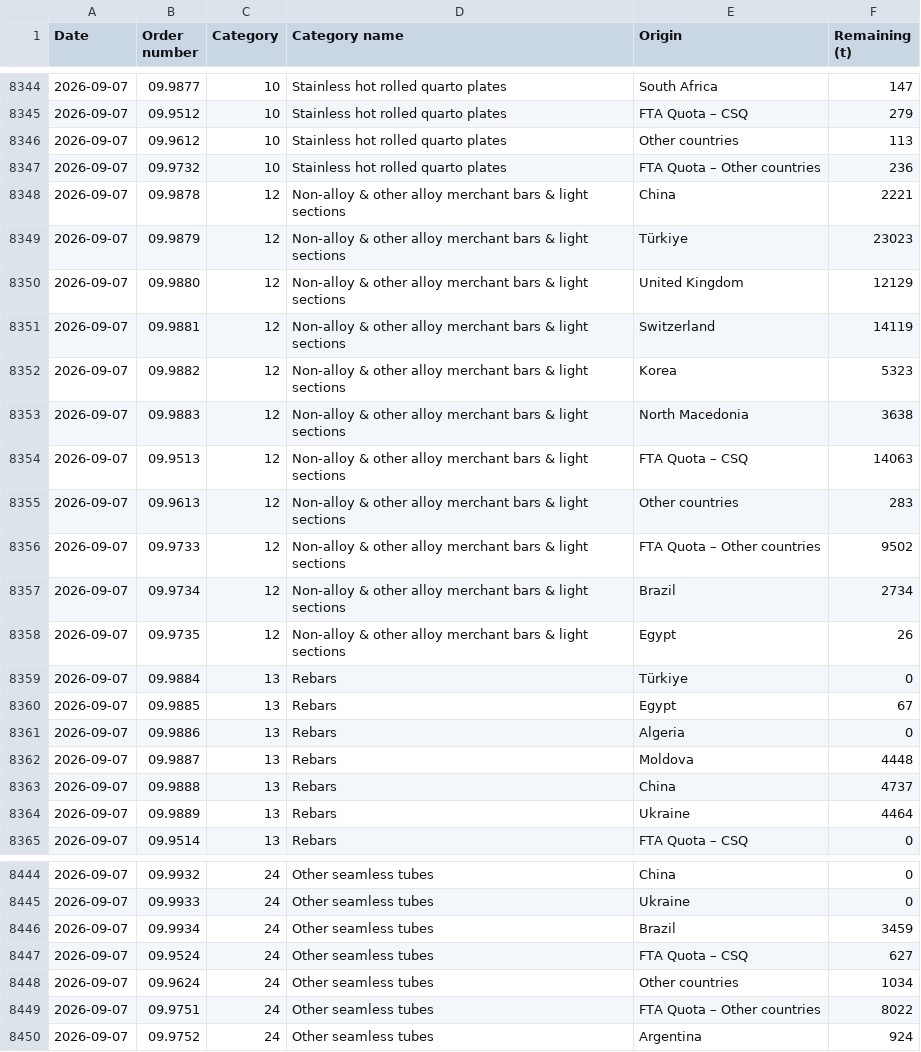
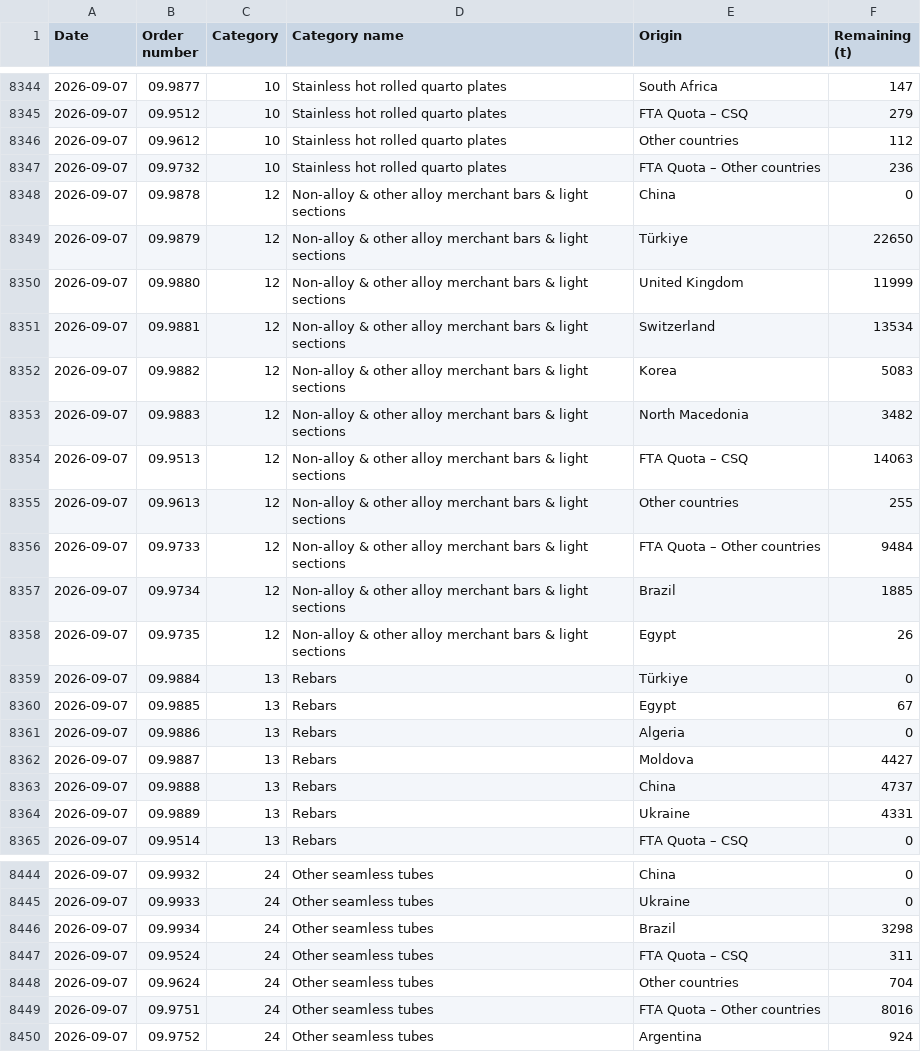
Before and after one commit to bfindlayOPR/EU-Quota-Dashboard, a CSV file: history.csv, drawn as a sheet; only a part is shown, gaps mark what is left out; the diff covers the shown part only.

```diff
--- a/history.csv
+++ b/history.csv
@@ -8345,14 +8345,14 @@ Date,Order number,Category,Category name,Origin,Remaining (t)
 2026-09-07,09.9512,10,Stainless hot rolled quarto plates,FTA Quota – CSQ,279
-2026-09-07,09.9612,10,Stainless hot rolled quarto plates,Other countries,113
+2026-09-07,09.9612,10,Stainless hot rolled quarto plates,Other countries,112
 2026-09-07,09.9732,10,Stainless hot rolled quarto plates,FTA Quota – Other countries,236
-2026-09-07,09.9878,12,Non-alloy & other alloy merchant bars & light sections,China,2221
-2026-09-07,09.9879,12,Non-alloy & other alloy merchant bars & light sections,Türkiye,23023
-2026-09-07,09.9880,12,Non-alloy & other alloy merchant bars & light sections,United Kingdom,12129
-2026-09-07,09.9881,12,Non-alloy & other alloy merchant bars & light sections,Switzerland,14119
-2026-09-07,09.9882,12,Non-alloy & other alloy merchant bars & light sections,Korea,5323
-2026-09-07,09.9883,12,Non-alloy & other alloy merchant bars & light sections,North Macedonia,3638
+2026-09-07,09.9878,12,Non-alloy & other alloy merchant bars & light sections,China,0
+2026-09-07,09.9879,12,Non-alloy & other alloy merchant bars & light sections,Türkiye,22650
+2026-09-07,09.9880,12,Non-alloy & other alloy merchant bars & light sections,United Kingdom,11999
+2026-09-07,09.9881,12,Non-alloy & other alloy merchant bars & light sections,Switzerland,13534
+2026-09-07,09.9882,12,Non-alloy & other alloy merchant bars & light sections,Korea,5083
+2026-09-07,09.9883,12,Non-alloy & other alloy merchant bars & light sections,North Macedonia,3482
 2026-09-07,09.9513,12,Non-alloy & other alloy merchant bars & light sections,FTA Quota – CSQ,14063
-2026-09-07,09.9613,12,Non-alloy & other alloy merchant bars & light sections,Other countries,283
-2026-09-07,09.9733,12,Non-alloy & other alloy merchant bars & light sections,FTA Quota – Other countries,9502
-2026-09-07,09.9734,12,Non-alloy & other alloy merchant bars & light sections,Brazil,2734
+2026-09-07,09.9613,12,Non-alloy & other alloy merchant bars & light sections,Other countries,255
+2026-09-07,09.9733,12,Non-alloy & other alloy merchant bars & light sections,FTA Quota – Other countries,9484
+2026-09-07,09.9734,12,Non-alloy & other alloy merchant bars & light sections,Brazil,1885
 2026-09-07,09.9735,12,Non-alloy & other alloy merchant bars & light sections,Egypt,26
@@ -8361,5 +8361,5 @@ Date,Order number,Category,Category name,Origin,Remaining (t)
 2026-09-07,09.9886,13,Rebars,Algeria,0
-2026-09-07,09.9887,13,Rebars,Moldova,4448
+2026-09-07,09.9887,13,Rebars,Moldova,4427
 2026-09-07,09.9888,13,Rebars,China,4737
-2026-09-07,09.9889,13,Rebars,Ukraine,4464
+2026-09-07,09.9889,13,Rebars,Ukraine,4331
 2026-09-07,09.9514,13,Rebars,FTA Quota – CSQ,0
@@ -8445,6 +8445,6 @@ Date,Order number,Category,Category name,Origin,Remaining (t)
 2026-09-07,09.9933,24,Other seamless tubes,Ukraine,0
-2026-09-07,09.9934,24,Other seamless tubes,Brazil,3459
-2026-09-07,09.9524,24,Other seamless tubes,FTA Quota – CSQ,627
-2026-09-07,09.9624,24,Other seamless tubes,Other countries,1034
-2026-09-07,09.9751,24,Other seamless tubes,FTA Quota – Other countries,8022
+2026-09-07,09.9934,24,Other seamless tubes,Brazil,3298
+2026-09-07,09.9524,24,Other seamless tubes,FTA Quota – CSQ,311
+2026-09-07,09.9624,24,Other seamless tubes,Other countries,704
+2026-09-07,09.9751,24,Other seamless tubes,FTA Quota – Other countries,8016
 2026-09-07,09.9752,24,Other seamless tubes,Argentina,924
```
Also changed, not shown: 60 edited cells elsewhere in this file, 1 other file.
